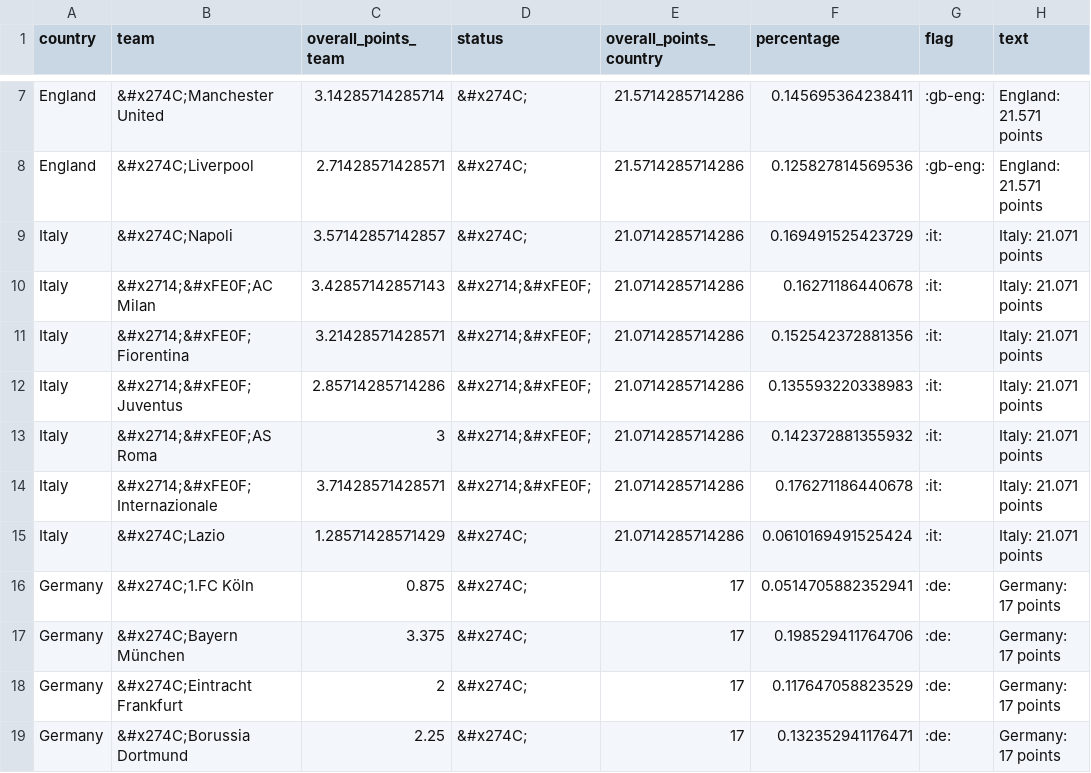
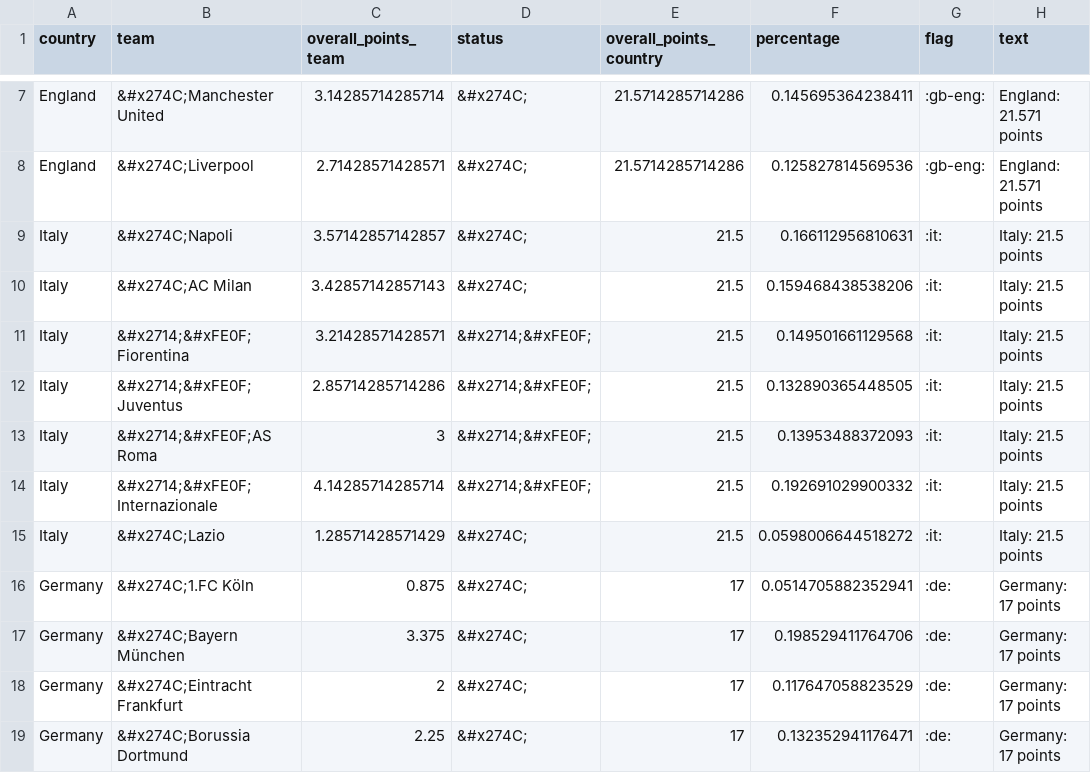
Before and after one commit to swissfootdata/UEFA_Rankings, a CSV file: Output/ranking_teams_overview_season_adapt.csv, drawn as a sheet; only a part is shown, gaps mark what is left out.

```diff
--- a/Output/ranking_teams_overview_season_adapt.csv
+++ b/Output/ranking_teams_overview_season_adapt.csv
@@ -8,9 +8,9 @@
 "England","&#x274C;Liverpool",2.71428571428571,"&#x274C;",21.5714285714286,0.125827814569536,":gb-eng:","England: 21.571 points"
-"Italy","&#x274C;Napoli",3.57142857142857,"&#x274C;",21.0714285714286,0.169491525423729,":it:","Italy: 21.071 points"
-"Italy","&#x2714;&#xFE0F;AC Milan",3.42857142857143,"&#x2714;&#xFE0F;",21.0714285714286,0.16271186440678,":it:","Italy: 21.071 points"
-"Italy","&#x2714;&#xFE0F;Fiorentina",3.21428571428571,"&#x2714;&#xFE0F;",21.0714285714286,0.152542372881356,":it:","Italy: 21.071 points"
-"Italy","&#x2714;&#xFE0F;Juventus",2.85714285714286,"&#x2714;&#xFE0F;",21.0714285714286,0.135593220338983,":it:","Italy: 21.071 points"
-"Italy","&#x2714;&#xFE0F;AS Roma",3,"&#x2714;&#xFE0F;",21.0714285714286,0.142372881355932,":it:","Italy: 21.071 points"
-"Italy","&#x2714;&#xFE0F;Internazionale",3.71428571428571,"&#x2714;&#xFE0F;",21.0714285714286,0.176271186440678,":it:","Italy: 21.071 points"
-"Italy","&#x274C;Lazio",1.28571428571429,"&#x274C;",21.0714285714286,0.0610169491525424,":it:","Italy: 21.071 points"
+"Italy","&#x274C;Napoli",3.57142857142857,"&#x274C;",21.5,0.166112956810631,":it:","Italy: 21.5 points"
+"Italy","&#x274C;AC Milan",3.42857142857143,"&#x274C;",21.5,0.159468438538206,":it:","Italy: 21.5 points"
+"Italy","&#x2714;&#xFE0F;Fiorentina",3.21428571428571,"&#x2714;&#xFE0F;",21.5,0.149501661129568,":it:","Italy: 21.5 points"
+"Italy","&#x2714;&#xFE0F;Juventus",2.85714285714286,"&#x2714;&#xFE0F;",21.5,0.132890365448505,":it:","Italy: 21.5 points"
+"Italy","&#x2714;&#xFE0F;AS Roma",3,"&#x2714;&#xFE0F;",21.5,0.13953488372093,":it:","Italy: 21.5 points"
+"Italy","&#x2714;&#xFE0F;Internazionale",4.14285714285714,"&#x2714;&#xFE0F;",21.5,0.192691029900332,":it:","Italy: 21.5 points"
+"Italy","&#x274C;Lazio",1.28571428571429,"&#x274C;",21.5,0.0598006644518272,":it:","Italy: 21.5 points"
 "Germany","&#x274C;1.FC Köln",0.875,"&#x274C;",17,0.0514705882352941,":de:","Germany: 17 points"
```
Also changed, not shown: Output/ranking_map_data.csv, Output/ranking_map_data_teams_season.csv, 8 other files.
